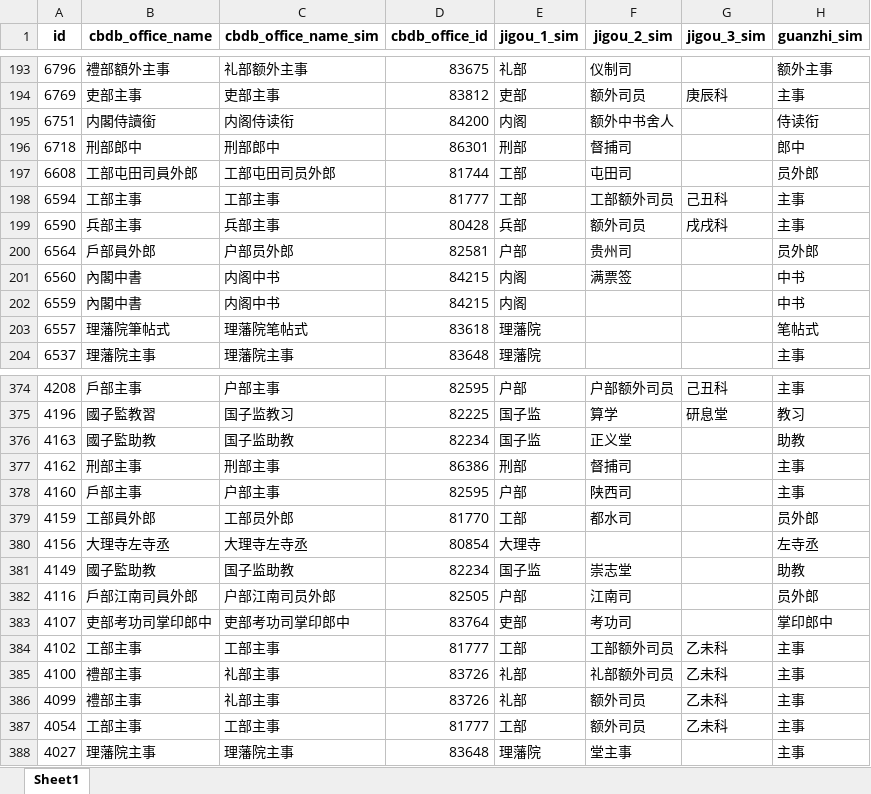
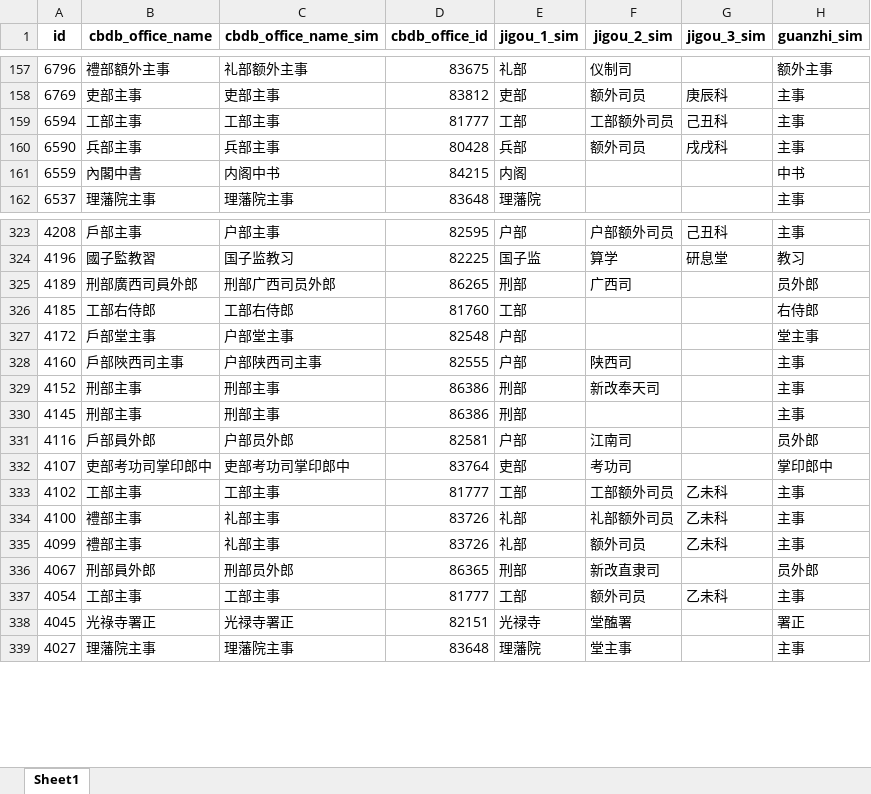
Before and after one commit to cbdb-project/Jinshenlu-20240725-Han-persons-not-in-CBDB_Hongsu, an Excel workbook: 6 Extract the cooked data/posting_office_only_office_source.xlsx, sheet Sheet1, drawn as a sheet; only a part is shown, gaps mark what is left out; values as stored, in another font and other column widths than the file's, no borders; removed rows and columns are numbered as before the commit, all else as after; the diff covers the shown part only; the diff names each change by its address in the sheet, - before the commit and + after, or states it on an @@ line.

```diff
--- a/6 Extract the cooked data/posting_office_only_office_source.xlsx (sheet Sheet1)
+++ b/6 Extract the cooked data/posting_office_only_office_source.xlsx (sheet Sheet1)
-row 195: 6751 | 内閣侍讀銜 | 内阁侍读衔 | 84200 | 内阁 | 额外中书舍人 |  | 侍读衔
-row 196: 6718 | 刑部郎中 | 刑部郎中 | 86301 | 刑部 | 督捕司 |  | 郎中
-row 197: 6608 | 工部屯田司員外郎 | 工部屯田司员外郎 | 81744 | 工部 | 屯田司 |  | 员外郎
-row 200: 6564 | 戶部員外郎 | 户部员外郎 | 82581 | 户部 | 贵州司 |  | 员外郎
-row 201: 6560 | 內閣中書 | 内阁中书 | 84215 | 内阁 | 满票签 |  | 中书
-row 203: 6557 | 理藩院筆帖式 | 理藩院笔帖式 | 83618 | 理藩院 |  |  | 笔帖式
-row 376: 4163 | 國子監助教 | 国子监助教 | 82234 | 国子监 | 正义堂 |  | 助教
-row 377: 4162 | 刑部主事 | 刑部主事 | 86386 | 刑部 | 督捕司 |  | 主事
+row 325: 4189 | 刑部廣西司員外郎 | 刑部广西司员外郎 | 86265 | 刑部 | 广西司 |  | 员外郎
+row 326: 4185 | 工部右侍郎 | 工部右侍郎 | 81760 | 工部 |  |  | 右侍郎
+row 327: 4172 | 戶部堂主事 | 户部堂主事 | 82548 | 户部 |  |  | 堂主事
-B328 (cbdb_office_name): 戶部主事
+B328 (cbdb_office_name): 戶部陜西司主事
-C328 (cbdb_office_name_sim): 户部主事
+C328 (cbdb_office_name_sim): 户部陕西司主事
-D328 (cbdb_office_id): 82595
+D328 (cbdb_office_id): 82555
-row 379: 4159 | 工部員外郎 | 工部员外郎 | 81770 | 工部 | 都水司 |  | 员外郎
-row 380: 4156 | 大理寺左寺丞 | 大理寺左寺丞 | 80854 | 大理寺 |  |  | 左寺丞
-row 381: 4149 | 國子監助教 | 国子监助教 | 82234 | 国子监 | 崇志堂 |  | 助教
+row 329: 4152 | 刑部主事 | 刑部主事 | 86386 | 刑部 | 新改奉天司 |  | 主事
+row 330: 4145 | 刑部主事 | 刑部主事 | 86386 | 刑部 |  |  | 主事
-B331 (cbdb_office_name): 戶部江南司員外郎
+B331 (cbdb_office_name): 戶部員外郎
-C331 (cbdb_office_name_sim): 户部江南司员外郎
+C331 (cbdb_office_name_sim): 户部员外郎
-D331 (cbdb_office_id): 82505
+D331 (cbdb_office_id): 82581
+row 336: 4067 | 刑部員外郎 | 刑部员外郎 | 86365 | 刑部 | 新改直隶司 |  | 员外郎
+row 338: 4045 | 光祿寺署正 | 光禄寺署正 | 82151 | 光禄寺 | 堂醢署 |  | 署正
```
Also changed, not shown: 81 added rows, 77 removed rows and 143 edited cells elsewhere in this sheet, 3 other files.
